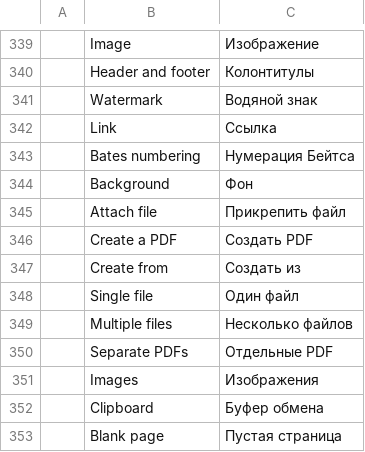
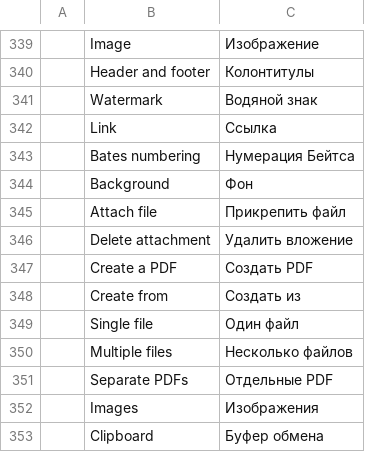
Before and after one commit to haisondb35-blip/pdfcraft, a TSV file: crates/ui-egui/src/i18n/ru.tsv, drawn as a sheet; only a part is shown, gaps mark what is left out; the shorter side is filled out with more unchanged rows; the diff names each change by its address in the sheet, - before the commit and + after, or states it on an @@ line.

```diff
--- a/crates/ui-egui/src/i18n/ru.tsv
+++ b/crates/ui-egui/src/i18n/ru.tsv
+row 346:  | Delete attachment | Удалить вложение
```
Also changed, not shown: crates/ui-egui/src/i18n/bg.tsv, crates/ui-egui/src/i18n/el.tsv, 35 other files.
